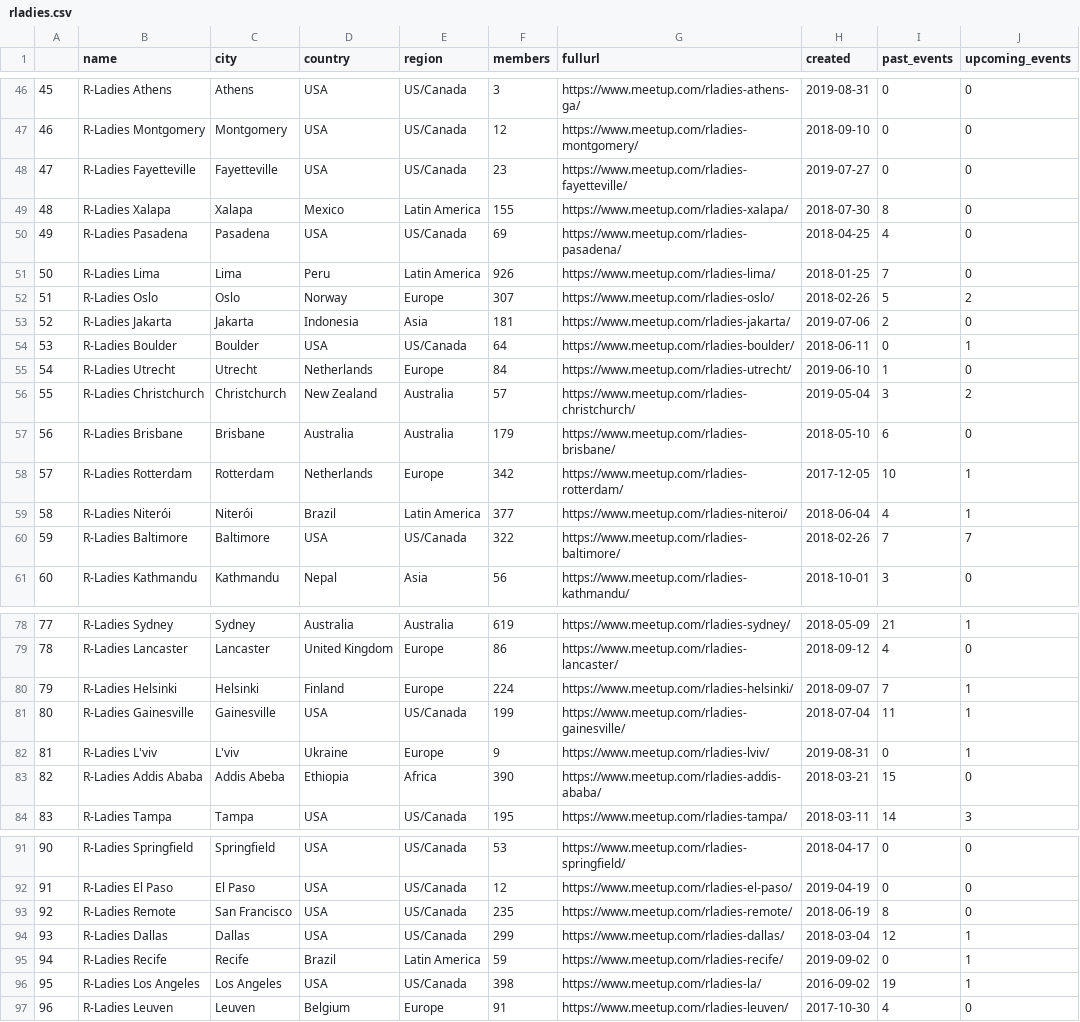
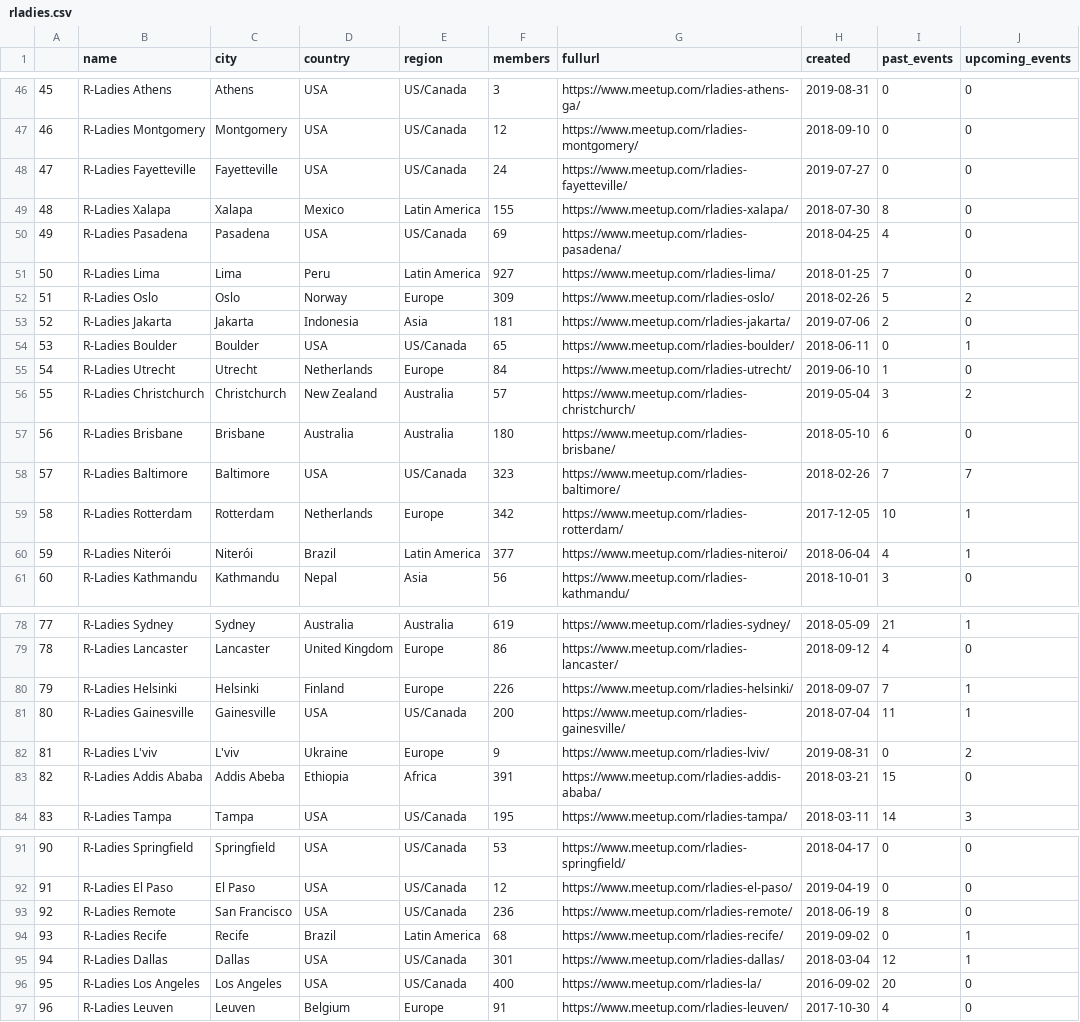
Before and after one commit to benubah/r-community-explorer, a CSV file: docs/data/rladies.csv, drawn as a sheet; only a part is shown, gaps mark what is left out; removed rows and columns are numbered as before the commit, all else as after; the diff covers the shown part only; the diff names each change by its address in the sheet, - before the commit and + after, or states it on an @@ line.

```diff
--- a/docs/data/rladies.csv
+++ b/docs/data/rladies.csv
@@ column A renumbered between rows 22 and 141 @@
-F48 (members): 23
+F48 (members): 24
-F51 (members): 926
+F51 (members): 927
-F52 (members): 307
+F52 (members): 309
-F54 (members): 64
+F54 (members): 65
-F57 (members): 179
+F57 (members): 180
+row 58: 57 | R-Ladies Baltimore | Baltimore | USA | US/Canada | 323 | https://www.meetup.com/rladies-baltimore/ | 2018-02-26 | 7 | 7
-row 60: 59 | R-Ladies Baltimore | Baltimore | USA | US/Canada | 322 | https://www.meetup.com/rladies-baltimore/ | 2018-02-26 | 7 | 7
-F80 (members): 224
+F80 (members): 226
-F81 (members): 199
+F81 (members): 200
-J82 (upcoming_events): 1
+J82 (upcoming_events): 2
-F83 (members): 390
+F83 (members): 391
-F93 (members): 235
+F93 (members): 236
-row 94: 93 | R-Ladies Dallas | Dallas | USA | US/Canada | 299 | https://www.meetup.com/rladies-dallas/ | 2018-03-04 | 12 | 1
-F94 (members): 59
+F94 (members): 68
+row 95: 94 | R-Ladies Dallas | Dallas | USA | US/Canada | 301 | https://www.meetup.com/rladies-dallas/ | 2018-03-04 | 12 | 1
-F96 (members): 398
+F96 (members): 400
-I96 (past_events): 19
+I96 (past_events): 20
-J96 (upcoming_events): 1
+J96 (upcoming_events): 0
```
Also changed, not shown: 5 added rows, 5 removed rows, 3 moved rows and 24 edited cells elsewhere in this file, docs/data/rladies_hosts.csv, docs/data/rugs.csv, 4 other files.
